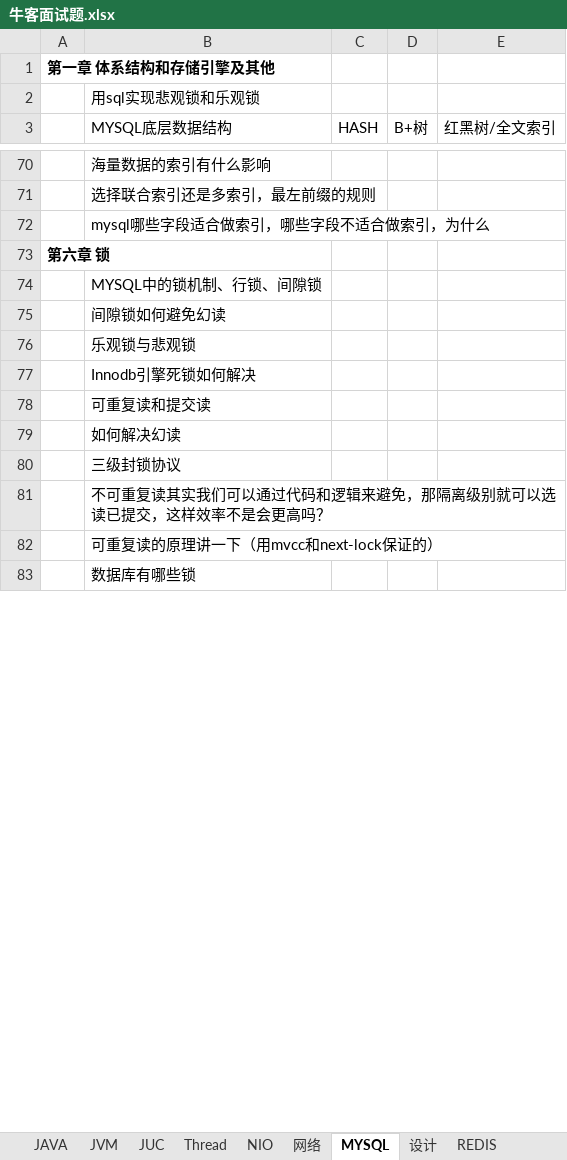
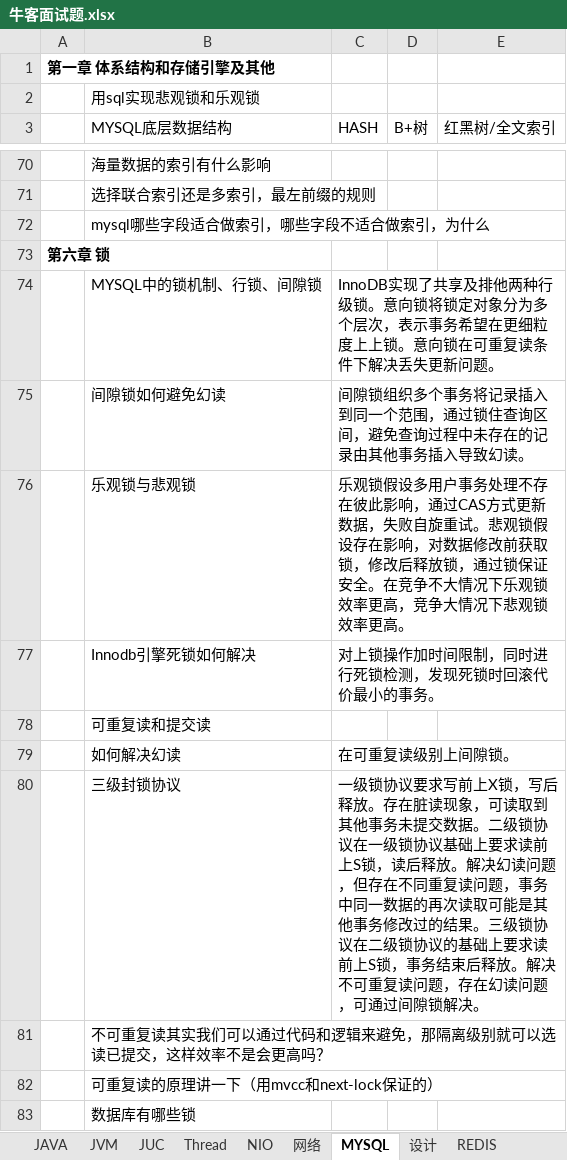
Before and after one commit to jackyxie19/our-leetcode-notes, an Excel workbook: 牛客面试题.xlsx, sheet MYSQL, drawn as a sheet; only a part is shown, gaps mark what is left out; values as stored, in another font and other column widths than the file's, no borders; the diff covers the shown part only; the diff names each change by its address in the sheet, - before the commit and + after, or states it on an @@ line.

```diff
--- a/牛客面试题.xlsx (sheet MYSQL)
+++ b/牛客面试题.xlsx (sheet MYSQL)
-C74 (HASH): (empty)
+C74 (HASH): InnoDB实现了共享及排他两种行级锁。意向锁将锁定对象分为多个层次，表示事务希望在更细粒度上上锁。意向锁在可重复读条件下解决丢失更新问题。
-C75 (HASH): (empty)
+C75 (HASH): 间隙锁组织多个事务将记录插入到同一个范围，通过锁住查询区间，避免查询过程中未存在的记录由其他事务插入导致幻读。
-C76 (HASH): (empty)
+C76 (HASH): 乐观锁假设多用户事务处理不存在彼此影响，通过CAS方式更新数据，失败自旋重试。悲观锁假设存在影响，对数据修改前获取锁，修改后释放锁，通过锁保证安全。在竞争不大情况下乐观锁效率更高，竞争大情况下悲观锁效率更高。
-C77 (HASH): (empty)
+C77 (HASH): 对上锁操作加时间限制，同时进行死锁检测，发现死锁时回滚代价最小的事务。
-C79 (HASH): (empty)
+C79 (HASH): 在可重复读级别上间隙锁。
-C80 (HASH): (empty)
+C80 (HASH): 一级锁协议要求写前上X锁，写后释放。存在脏读现象，可读取到其他事务未提交数据。二级锁协议在一级锁协议基础上要求读前上S锁，读后释放。解决幻读问题，但存在不同重复读问题，事务中同一数据的再次读取可能是其他事务修改过的结果。三级锁协议在二级锁协议的基础上要求读前上S锁，事务结束后释放。解决不可重复读问题，存在幻读问题，可通过间隙锁解决。
```
Also changed, not shown: 2 added rows and 8 edited cells elsewhere in this sheet, sheet JAVA, sheet Thread, sheet Flink, sheet 设计, sheet JVM, 18 other files.
